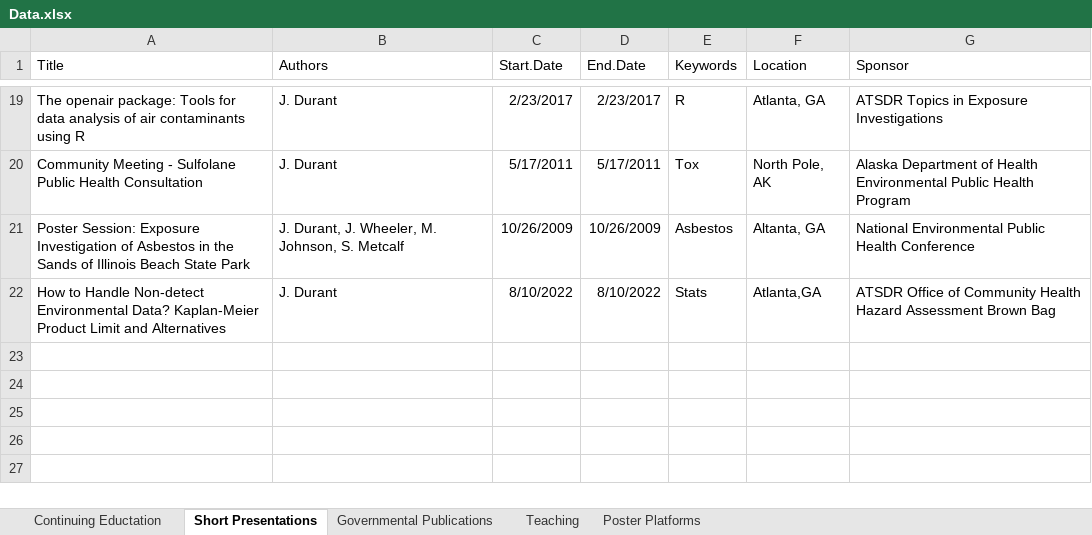
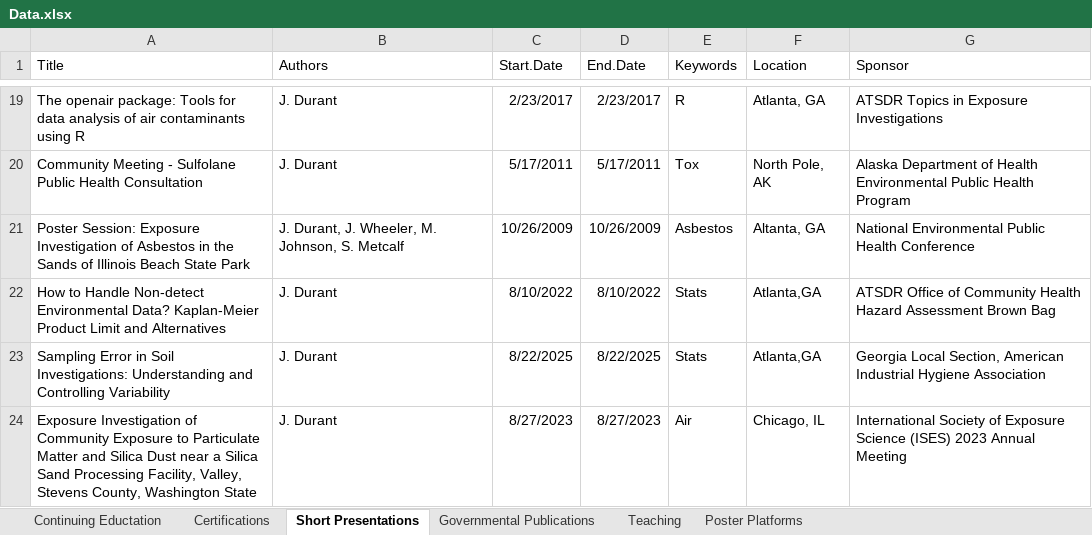
Before and after one commit to YoJimboDurant/cv_jim, an Excel workbook: Data.xlsx, sheet Short Presentations, drawn as a sheet; only a part is shown, gaps mark what is left out; values as stored, in another font and other column widths than the file's, no borders; the diff names each change by its address in the sheet, - before the commit and + after, or states it on an @@ line.

```diff
--- a/Data.xlsx (sheet Short Presentations)
+++ b/Data.xlsx (sheet Short Presentations)
+sheet tab: Certifications
+row 23: Sampling Error in Soil Investigations: Understanding and Controlling Variability | J. Durant | 8/22/2025 | 8/22/2025 | Stats | Atlanta,GA | Georgia Local Section, American Industrial Hygiene Association
+row 24: Exposure Investigation of Community Exposure to Particulate Matter and Silica Dust near a Silica Sand Processing Facility, Valley, Stevens County, Washington State | J. Durant | 8/27/2023 | 8/27/2023 | Air | Chicago, IL | International Society of Exposure Science (ISES) 2023 Annual Meeting
```
Also changed, not shown: sheet Continuing Eductation, sheet Governmental Publications, 4 other files.
